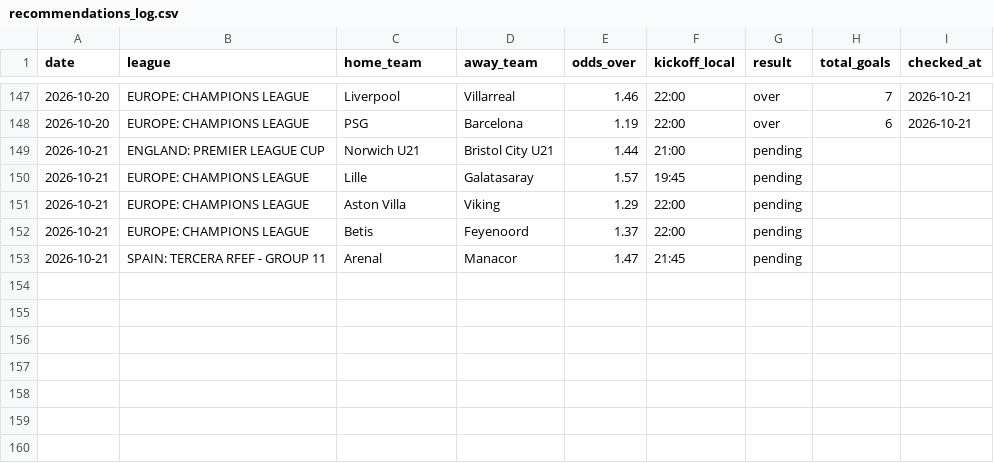
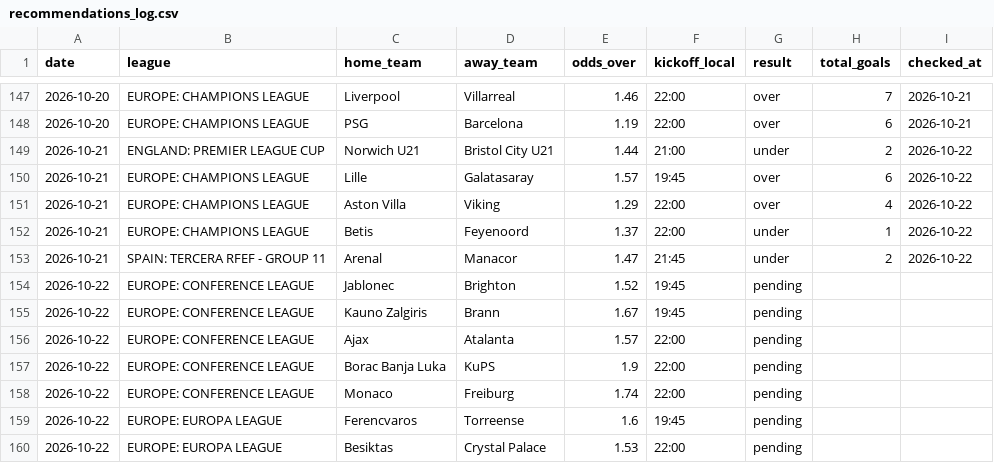
Before and after one commit to andrei0182/SuperBet, a CSV file: recommendations_log.csv, drawn as a sheet; only a part is shown, gaps mark what is left out.

```diff
--- a/recommendations_log.csv
+++ b/recommendations_log.csv
@@ -148,6 +148,13 @@ date,league,home_team,away_team,odds_over,kickoff_local,result,total_goals,check
 2026-10-20,EUROPE: CHAMPIONS LEAGUE,PSG,Barcelona,1.19,22:00,over,6,2026-10-21
-2026-10-21,ENGLAND: PREMIER LEAGUE CUP,Norwich U21,Bristol City U21,1.44,21:00,pending,,
-2026-10-21,EUROPE: CHAMPIONS LEAGUE,Lille,Galatasaray,1.57,19:45,pending,,
-2026-10-21,EUROPE: CHAMPIONS LEAGUE,Aston Villa,Viking,1.29,22:00,pending,,
-2026-10-21,EUROPE: CHAMPIONS LEAGUE,Betis,Feyenoord,1.37,22:00,pending,,
-2026-10-21,SPAIN: TERCERA RFEF - GROUP 11,Arenal,Manacor,1.47,21:45,pending,,
+2026-10-21,ENGLAND: PREMIER LEAGUE CUP,Norwich U21,Bristol City U21,1.44,21:00,under,2,2026-10-22
+2026-10-21,EUROPE: CHAMPIONS LEAGUE,Lille,Galatasaray,1.57,19:45,over,6,2026-10-22
+2026-10-21,EUROPE: CHAMPIONS LEAGUE,Aston Villa,Viking,1.29,22:00,over,4,2026-10-22
+2026-10-21,EUROPE: CHAMPIONS LEAGUE,Betis,Feyenoord,1.37,22:00,under,1,2026-10-22
+2026-10-21,SPAIN: TERCERA RFEF - GROUP 11,Arenal,Manacor,1.47,21:45,under,2,2026-10-22
+2026-10-22,EUROPE: CONFERENCE LEAGUE,Jablonec,Brighton,1.52,19:45,pending,,
+2026-10-22,EUROPE: CONFERENCE LEAGUE,Kauno Zalgiris,Brann,1.67,19:45,pending,,
+2026-10-22,EUROPE: CONFERENCE LEAGUE,Ajax,Atalanta,1.57,22:00,pending,,
+2026-10-22,EUROPE: CONFERENCE LEAGUE,Borac Banja Luka,KuPS,1.9,22:00,pending,,
+2026-10-22,EUROPE: CONFERENCE LEAGUE,Monaco,Freiburg,1.74,22:00,pending,,
+2026-10-22,EUROPE: EUROPA LEAGUE,Ferencvaros,Torreense,1.6,19:45,pending,,
+2026-10-22,EUROPE: EUROPA LEAGUE,Besiktas,Crystal Palace,1.53,22:00,pending,,
```
Also changed, not shown: 1 other file.
